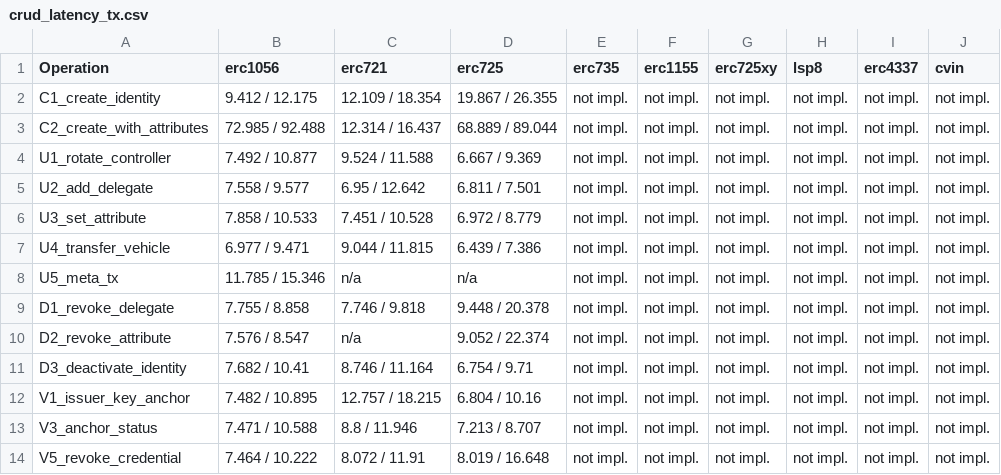
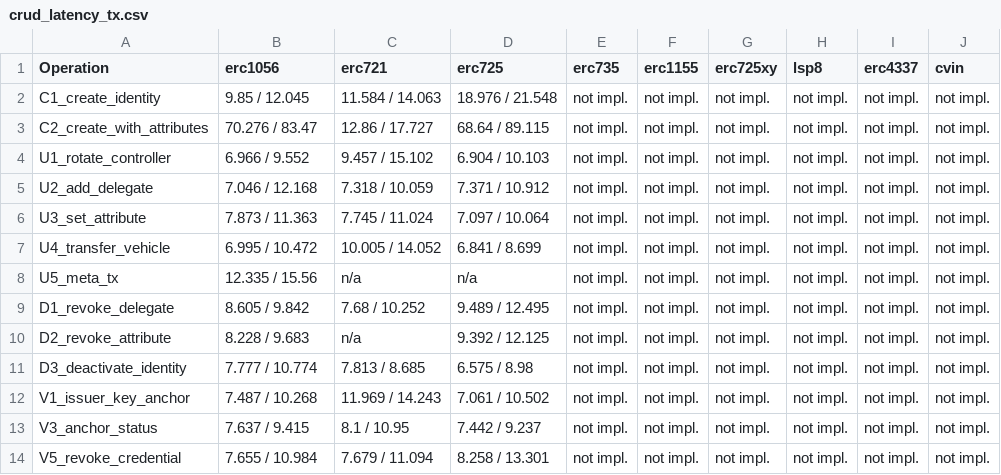
Before and after one commit to nikhilprakash24/CVIN-SC-Implementation-SSI-DID, a CSV file: 1_blockchain-identity/results/metrics/latest/tables/crud_latency_tx.csv, drawn as a sheet.

```diff
--- a/1_blockchain-identity/results/metrics/latest/tables/crud_latency_tx.csv
+++ b/1_blockchain-identity/results/metrics/latest/tables/crud_latency_tx.csv
@@ -1,14 +1,14 @@
 Operation,erc1056,erc721,erc725,erc735,erc1155,erc725xy,lsp8,erc4337,cvin
-C1_create_identity,9.412 / 12.175,12.109 / 18.354,19.867 / 26.355,not impl.,not impl.,not impl.,not impl.,not impl.,not impl.
-C2_create_with_attributes,72.985 / 92.488,12.314 / 16.437,68.889 / 89.044,not impl.,not impl.,not impl.,not impl.,not impl.,not impl.
-U1_rotate_controller,7.492 / 10.877,9.524 / 11.588,6.667 / 9.369,not impl.,not impl.,not impl.,not impl.,not impl.,not impl.
-U2_add_delegate,7.558 / 9.577,6.95 / 12.642,6.811 / 7.501,not impl.,not impl.,not impl.,not impl.,not impl.,not impl.
-U3_set_attribute,7.858 / 10.533,7.451 / 10.528,6.972 / 8.779,not impl.,not impl.,not impl.,not impl.,not impl.,not impl.
-U4_transfer_vehicle,6.977 / 9.471,9.044 / 11.815,6.439 / 7.386,not impl.,not impl.,not impl.,not impl.,not impl.,not impl.
-U5_meta_tx,11.785 / 15.346,n/a,n/a,not impl.,not impl.,not impl.,not impl.,not impl.,not impl.
-D1_revoke_delegate,7.755 / 8.858,7.746 / 9.818,9.448 / 20.378,not impl.,not impl.,not impl.,not impl.,not impl.,not impl.
-D2_revoke_attribute,7.576 / 8.547,n/a,9.052 / 22.374,not impl.,not impl.,not impl.,not impl.,not impl.,not impl.
-D3_deactivate_identity,7.682 / 10.41,8.746 / 11.164,6.754 / 9.71,not impl.,not impl.,not impl.,not impl.,not impl.,not impl.
-V1_issuer_key_anchor,7.482 / 10.895,12.757 / 18.215,6.804 / 10.16,not impl.,not impl.,not impl.,not impl.,not impl.,not impl.
-V3_anchor_status,7.471 / 10.588,8.8 / 11.946,7.213 / 8.707,not impl.,not impl.,not impl.,not impl.,not impl.,not impl.
-V5_revoke_credential,7.464 / 10.222,8.072 / 11.91,8.019 / 16.648,not impl.,not impl.,not impl.,not impl.,not impl.,not impl.
+C1_create_identity,9.85 / 12.045,11.584 / 14.063,18.976 / 21.548,not impl.,not impl.,not impl.,not impl.,not impl.,not impl.
+C2_create_with_attributes,70.276 / 83.47,12.86 / 17.727,68.64 / 89.115,not impl.,not impl.,not impl.,not impl.,not impl.,not impl.
+U1_rotate_controller,6.966 / 9.552,9.457 / 15.102,6.904 / 10.103,not impl.,not impl.,not impl.,not impl.,not impl.,not impl.
+U2_add_delegate,7.046 / 12.168,7.318 / 10.059,7.371 / 10.912,not impl.,not impl.,not impl.,not impl.,not impl.,not impl.
+U3_set_attribute,7.873 / 11.363,7.745 / 11.024,7.097 / 10.064,not impl.,not impl.,not impl.,not impl.,not impl.,not impl.
+U4_transfer_vehicle,6.995 / 10.472,10.005 / 14.052,6.841 / 8.699,not impl.,not impl.,not impl.,not impl.,not impl.,not impl.
+U5_meta_tx,12.335 / 15.56,n/a,n/a,not impl.,not impl.,not impl.,not impl.,not impl.,not impl.
+D1_revoke_delegate,8.605 / 9.842,7.68 / 10.252,9.489 / 12.495,not impl.,not impl.,not impl.,not impl.,not impl.,not impl.
+D2_revoke_attribute,8.228 / 9.683,n/a,9.392 / 12.125,not impl.,not impl.,not impl.,not impl.,not impl.,not impl.
+D3_deactivate_identity,7.777 / 10.774,7.813 / 8.685,6.575 / 8.98,not impl.,not impl.,not impl.,not impl.,not impl.,not impl.
+V1_issuer_key_anchor,7.487 / 10.268,11.969 / 14.243,7.061 / 10.502,not impl.,not impl.,not impl.,not impl.,not impl.,not impl.
+V3_anchor_status,7.637 / 9.415,8.1 / 10.95,7.442 / 9.237,not impl.,not impl.,not impl.,not impl.,not impl.,not impl.
+V5_revoke_credential,7.655 / 10.984,7.679 / 11.094,8.258 / 13.301,not impl.,not impl.,not impl.,not impl.,not impl.,not impl.
```
Also changed, not shown: 1_blockchain-identity/results/metrics/latest/tables/batch.csv, 1_blockchain-identity/results/metrics/latest/tables/crud_latency_samples.csv, 45 other files.
